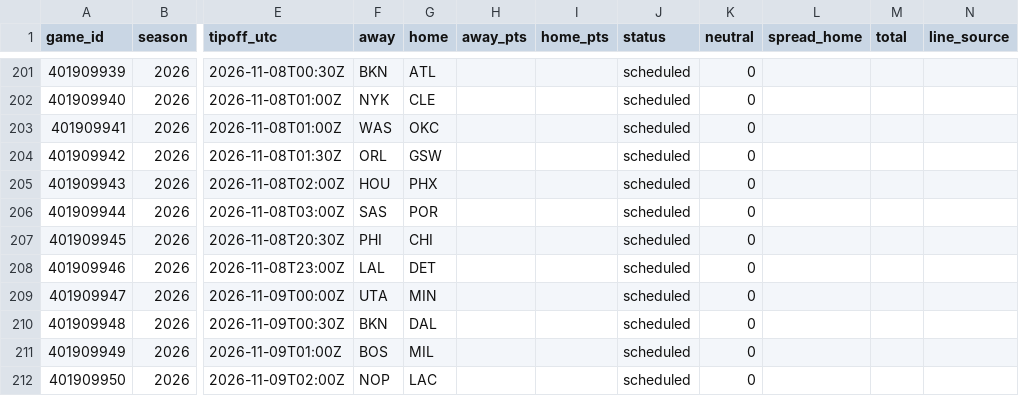
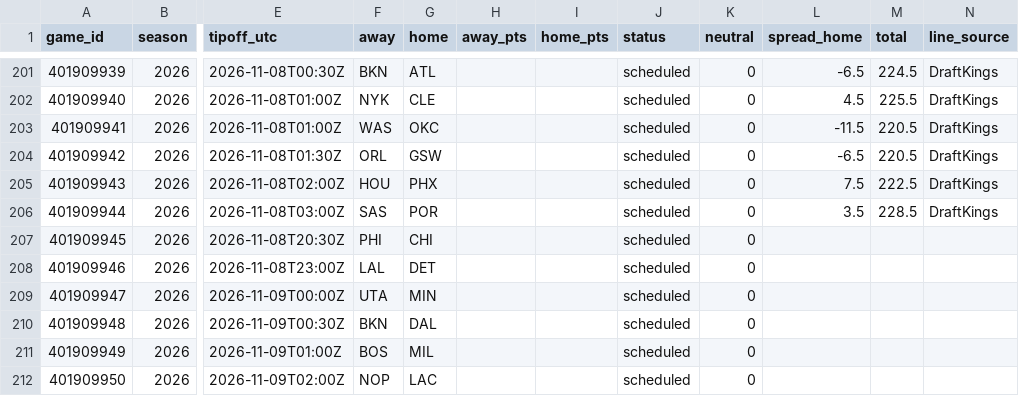
Before and after one commit to adnwkr/KalshiAgent, a CSV file: nba-kalshi/data/results/games_2026.csv, drawn as a sheet; only a part is shown, gaps mark what is left out; the diff covers the shown part only; the diff names each change by its address in the sheet, - before the commit and + after, or states it on an @@ line.

```diff
--- a/nba-kalshi/data/results/games_2026.csv
+++ b/nba-kalshi/data/results/games_2026.csv
-L201 (spread_home): (empty)
+L201 (spread_home): -6.5
-M201 (total): (empty)
+M201 (total): 224.5
-N201:N206 (line_source): (empty)
+N201:N206 (line_source): DraftKings
-L202 (spread_home): (empty)
+L202 (spread_home): 4.5
-M202 (total): (empty)
+M202 (total): 225.5
-L203 (spread_home): (empty)
+L203 (spread_home): -11.5
-M203:M204 (total): (empty)
+M203:M204 (total): 220.5
-L204 (spread_home): (empty)
+L204 (spread_home): -6.5
-L205 (spread_home): (empty)
+L205 (spread_home): 7.5
-M205 (total): (empty)
+M205 (total): 222.5
-L206 (spread_home): (empty)
+L206 (spread_home): 3.5
-M206 (total): (empty)
+M206 (total): 228.5
```
Also changed, not shown: 37 edited cells elsewhere in this file, pga-kalshi/data/results/events.csv, 16 other files.
